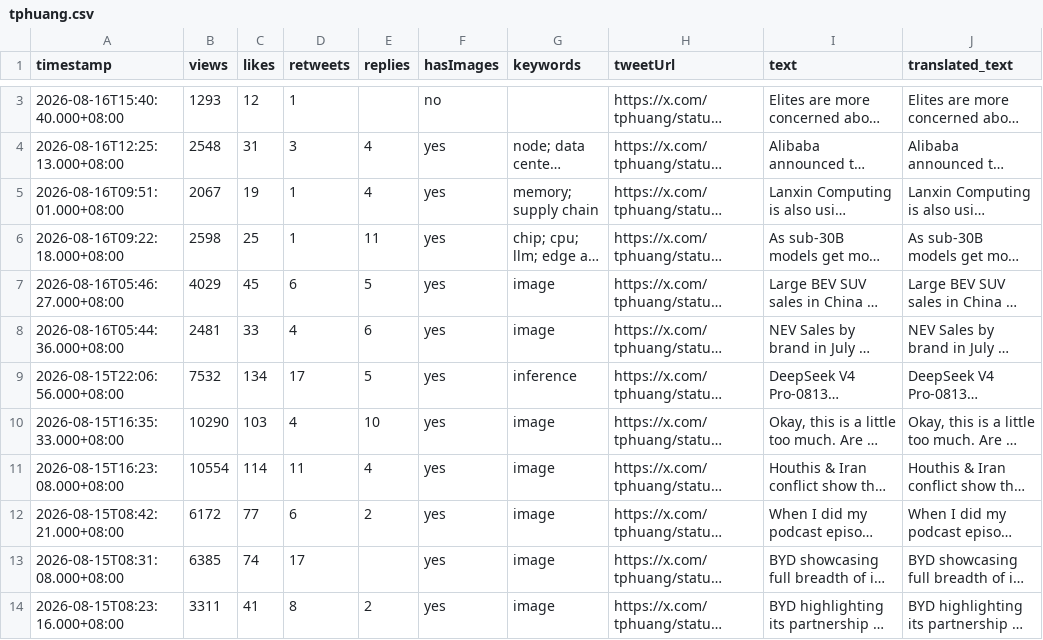
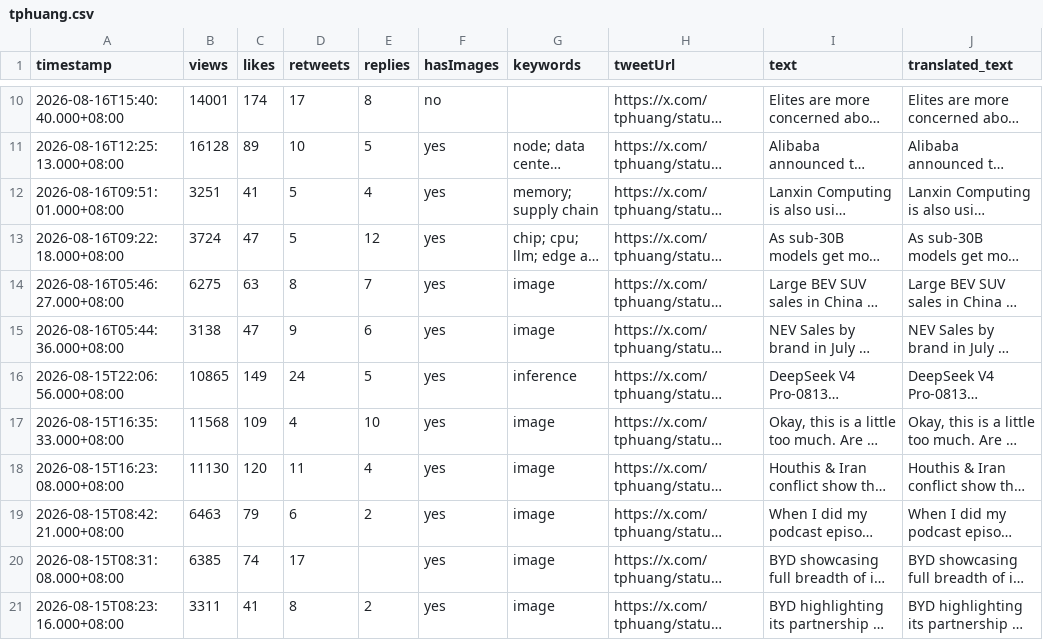
Before and after one commit to Evaline8485/TrendForceDashboard, a CSV file: csv/tphuang.csv, drawn as a sheet; only a part is shown, gaps mark what is left out; long unchanged cells end in …; addresses are those after the commit; the diff covers the shown part only; the diff names each change by its address in the sheet, - before the commit and + after, or states it on an @@ line.

```diff
--- a/csv/tphuang.csv
+++ b/csv/tphuang.csv
-B10 (views): 1293
+B10 (views): 14001
-C10 (likes): 12
+C10 (likes): 174
-D10 (retweets): 1
+D10 (retweets): 17
-E10 (replies): (empty)
+E10 (replies): 8
-B11 (views): 2548
+B11 (views): 16128
-C11 (likes): 31
+C11 (likes): 89
-D11 (retweets): 3
+D11 (retweets): 10
-E11 (replies): 4
+E11 (replies): 5
-B12 (views): 2067
+B12 (views): 3251
-C12 (likes): 19
+C12 (likes): 41
-D12:D13 (retweets): 1
+D12:D13 (retweets): 5
-B13 (views): 2598
+B13 (views): 3724
-C13 (likes): 25
+C13 (likes): 47
-E13 (replies): 11
+E13 (replies): 12
-B14 (views): 4029
+B14 (views): 6275
-C14 (likes): 45
+C14 (likes): 63
-D14 (retweets): 6
+D14 (retweets): 8
-E14 (replies): 5
+E14 (replies): 7
-B15 (views): 2481
+B15 (views): 3138
-C15 (likes): 33
+C15 (likes): 47
-D15 (retweets): 4
+D15 (retweets): 9
-B16 (views): 7532
+B16 (views): 10865
-C16 (likes): 134
+C16 (likes): 149
-D16 (retweets): 17
+D16 (retweets): 24
-B17 (views): 10290
+B17 (views): 11568
-C17 (likes): 103
+C17 (likes): 109
-B18 (views): 10554
+B18 (views): 11130
-C18 (likes): 114
+C18 (likes): 120
-B19 (views): 6172
+B19 (views): 6463
-C19 (likes): 77
+C19 (likes): 79
```
Also changed, not shown: 7 added rows and 3 edited cells elsewhere in this file, csv/HyperTechInvest.csv, csv/QQ_Timmy.csv, 38 other files.
